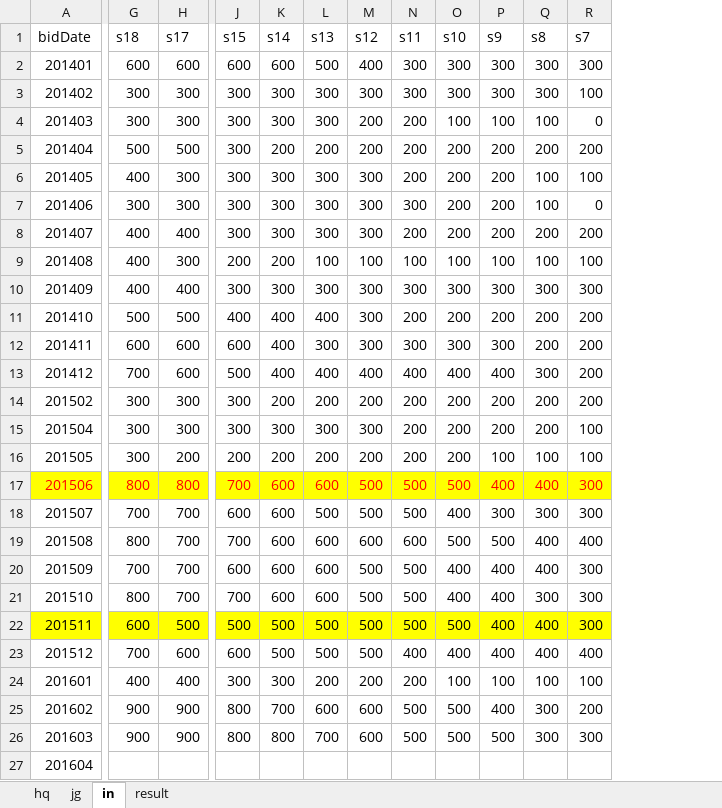
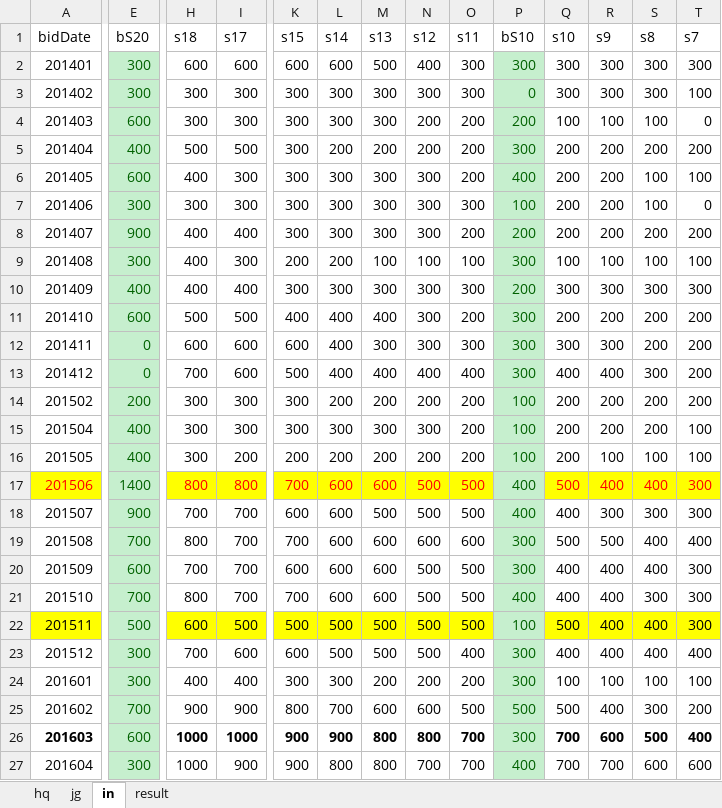
Before and after one commit to xpint/jpppriceana, an Excel workbook: jpp60.xlsx, sheet in, drawn as a sheet; only a part is shown, gaps mark what is left out; values as stored, in another font and other column widths than the file's, no borders; addresses are those after the commit; the diff covers the shown part only; the diff names each change by its address in the sheet, - before the commit and + after, or states it on an @@ line.

Commit message:
sql ana add get lowBidPrice first coming time, add ana into jpp60.xlsx

```diff
--- a/jpp60.xlsx (sheet in)
+++ b/jpp60.xlsx (sheet in)
+column E (bS20), rows 2-27: 300 | 300 | 600 | 400 | 600 | 300 | 900 | 300 | 400 | 600 | 0 | 0 | 200 | 400 | 400 | 1400 | 900 | 700 | 600 | 700 | 500 | 300 | 300 | 700 | 600 | 300
+column P (bS10), rows 2-27: 300 | 0 | 200 | 300 | 400 | 100 | 200 | 300 | 200 | 300 | 300 | 300 | 100 | 100 | 100 | 400 | 400 | 300 | 300 | 400 | 100 | 300 | 300 | 500 | 300 | 400
-A26 bold: off
+A26 bold: on
-H26:O26 bold: off
+H26:O26 bold: on
-H26 (s18): 900
+H26 (s18): 1000
-I26 (s17): 900
+I26 (s17): 1000
-K26 (s15): 800
+K26 (s15): 900
-L26 (s14): 800
+L26 (s14): 900
-M26 (s13): 700
+M26 (s13): 800
-N26 (s12): 600
+N26 (s12): 800
-O26 (s11): 500
+O26 (s11): 700
-Q26 (s10): 500
+Q26 (s10): 700
-Q26:T26 bold: off
+Q26:T26 bold: on
-R26 (s9): 500
+R26 (s9): 600
-S26 (s8): 300
+S26 (s8): 500
-T26 (s7): 300
+T26 (s7): 400
-H27 (s18): (empty)
+H27 (s18): 1000
-I27 (s17): (empty)
+I27 (s17): 900
-K27 (s15): (empty)
+K27 (s15): 900
-L27 (s14): (empty)
+L27 (s14): 800
-M27 (s13): (empty)
+M27 (s13): 800
-N27 (s12): (empty)
+N27 (s12): 700
-O27 (s11): (empty)
+O27 (s11): 700
-Q27 (s10): (empty)
+Q27 (s10): 700
-R27 (s9): (empty)
+R27 (s9): 700
-S27 (s8): (empty)
+S27 (s8): 600
-T27 (s7): (empty)
+T27 (s7): 600
```
Also changed, not shown: 113 edited cells and cell formats elsewhere in this sheet, formulas that keep their value, 1 other file.
